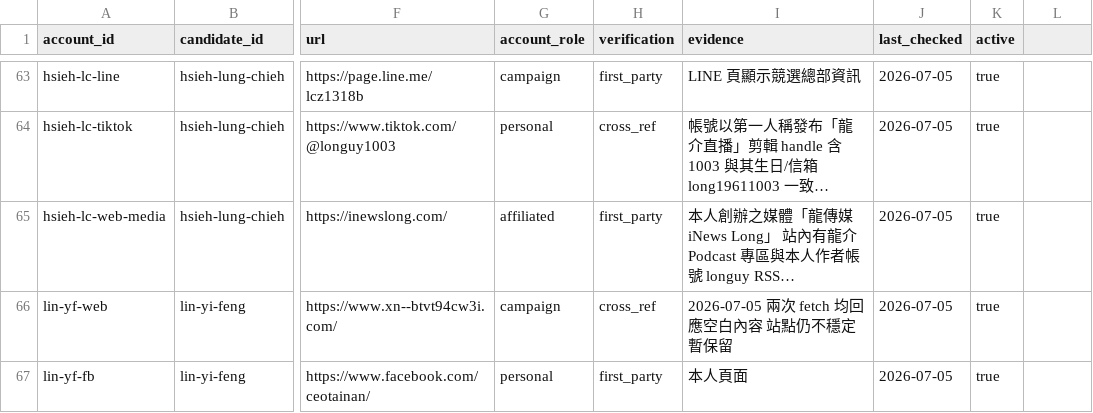
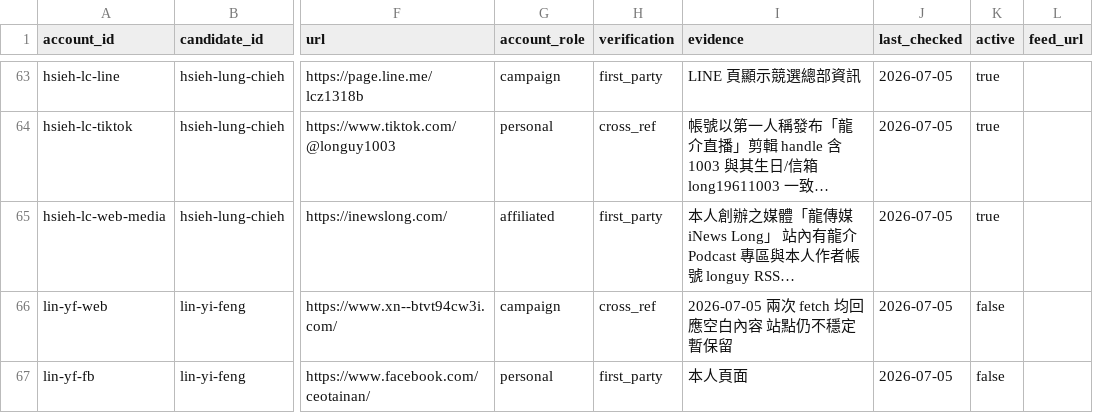
Before and after one commit to skyhong2002/mayor2026, a CSV file: data/sources/watchlist_accounts.csv, drawn as a sheet; only a part is shown, gaps mark what is left out; long unchanged cells end in …; the diff covers the shown part only; the diff names each change by its address in the sheet, - before the commit and + after, or states it on an @@ line.

```diff
--- a/data/sources/watchlist_accounts.csv
+++ b/data/sources/watchlist_accounts.csv
-L1: (empty)
+L1: feed_url
-K66:K67 (active): true
+K66:K67 (active): false
```
Also changed, not shown: 15 edited cells elsewhere in this file, data/sources/candidates.csv, 15 other files.
